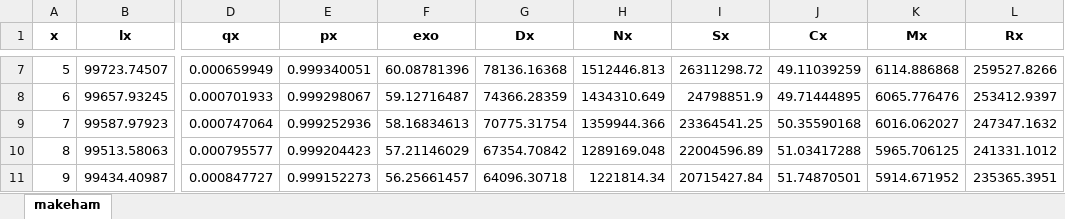
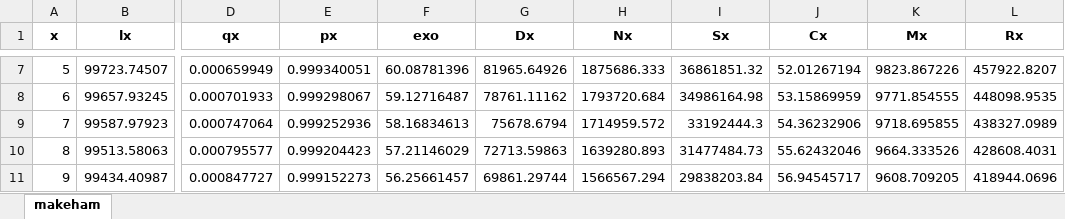
Before and after one commit to parcr/lifeActuary_dev, an Excel workbook: exercisesLifeContingencies/survivalModels/someMortalityLaws/makeham_comm.xlsx, sheet makeham, drawn as a sheet; only a part is shown, gaps mark what is left out; values as stored, in another font and other column widths than the file's, no borders; the diff covers the shown part only; the diff names each change by its address in the sheet, - before the commit and + after, or states it on an @@ line.

```diff
--- a/exercisesLifeContingencies/survivalModels/someMortalityLaws/makeham_comm.xlsx (sheet makeham)
+++ b/exercisesLifeContingencies/survivalModels/someMortalityLaws/makeham_comm.xlsx (sheet makeham)
-G7 (Dx): 78136.16368
+G7 (Dx): 81965.64926
-H7 (Nx): 1512446.813
+H7 (Nx): 1875686.333
-I7 (Sx): 26311298.72
+I7 (Sx): 36861851.32
-J7 (Cx): 49.11039259
+J7 (Cx): 52.01267194
-K7 (Mx): 6114.886868
+K7 (Mx): 9823.867226
-L7 (Rx): 259527.8266
+L7 (Rx): 457922.8207
-G8 (Dx): 74366.28359
+G8 (Dx): 78761.11162
-H8 (Nx): 1434310.649
+H8 (Nx): 1793720.684
-I8 (Sx): 24798851.9
+I8 (Sx): 34986164.98
-J8 (Cx): 49.71444895
+J8 (Cx): 53.15869959
-K8 (Mx): 6065.776476
+K8 (Mx): 9771.854555
-L8 (Rx): 253412.9397
+L8 (Rx): 448098.9535
-G9 (Dx): 70775.31754
+G9 (Dx): 75678.6794
-H9 (Nx): 1359944.366
+H9 (Nx): 1714959.572
-I9 (Sx): 23364541.25
+I9 (Sx): 33192444.3
-J9 (Cx): 50.35590168
+J9 (Cx): 54.36232906
-K9 (Mx): 6016.062027
+K9 (Mx): 9718.695855
-L9 (Rx): 247347.1632
+L9 (Rx): 438327.0989
-G10 (Dx): 67354.70842
+G10 (Dx): 72713.59863
-H10 (Nx): 1289169.048
+H10 (Nx): 1639280.893
-I10 (Sx): 22004596.89
+I10 (Sx): 31477484.73
-J10 (Cx): 51.03417288
+J10 (Cx): 55.62432046
-K10 (Mx): 5965.706125
+K10 (Mx): 9664.333526
-L10 (Rx): 241331.1012
+L10 (Rx): 428608.4031
-G11 (Dx): 64096.30718
+G11 (Dx): 69861.29744
-H11 (Nx): 1221814.34
+H11 (Nx): 1566567.294
-I11 (Sx): 20715427.84
+I11 (Sx): 29838203.84
-J11 (Cx): 51.74870501
+J11 (Cx): 56.94545717
-K11 (Mx): 5914.671952
+K11 (Mx): 9608.709205
-L11 (Rx): 235365.3951
+L11 (Rx): 418944.0696
```
Also changed, not shown: 755 edited cells elsewhere in this sheet, exercisesLifeContingencies/survivalModels/someMortalityLaws/makeham.xlsx, 16 other files.
